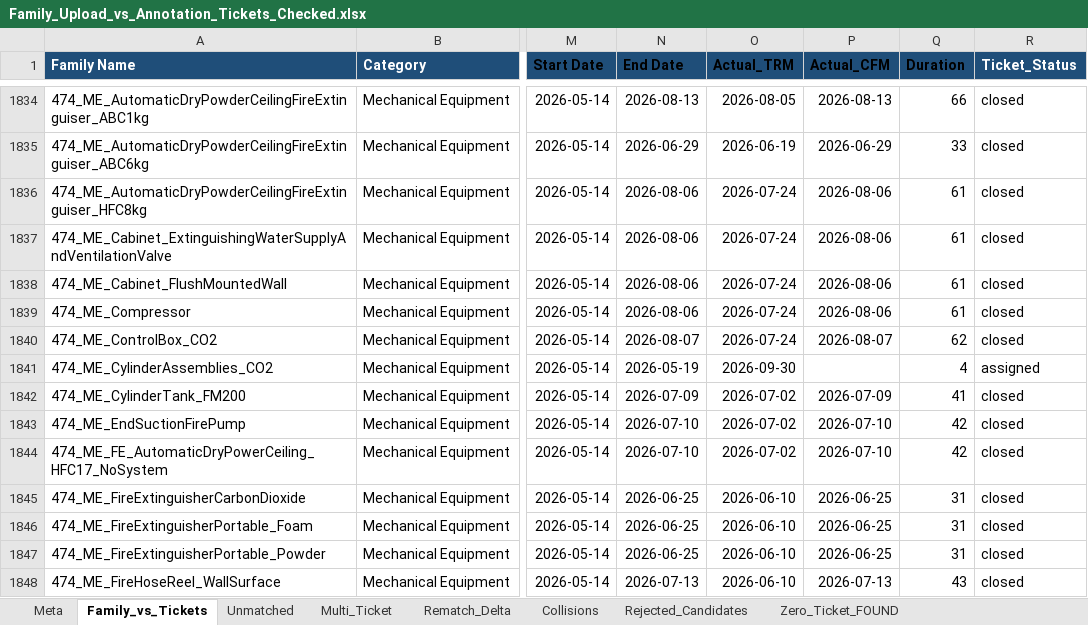
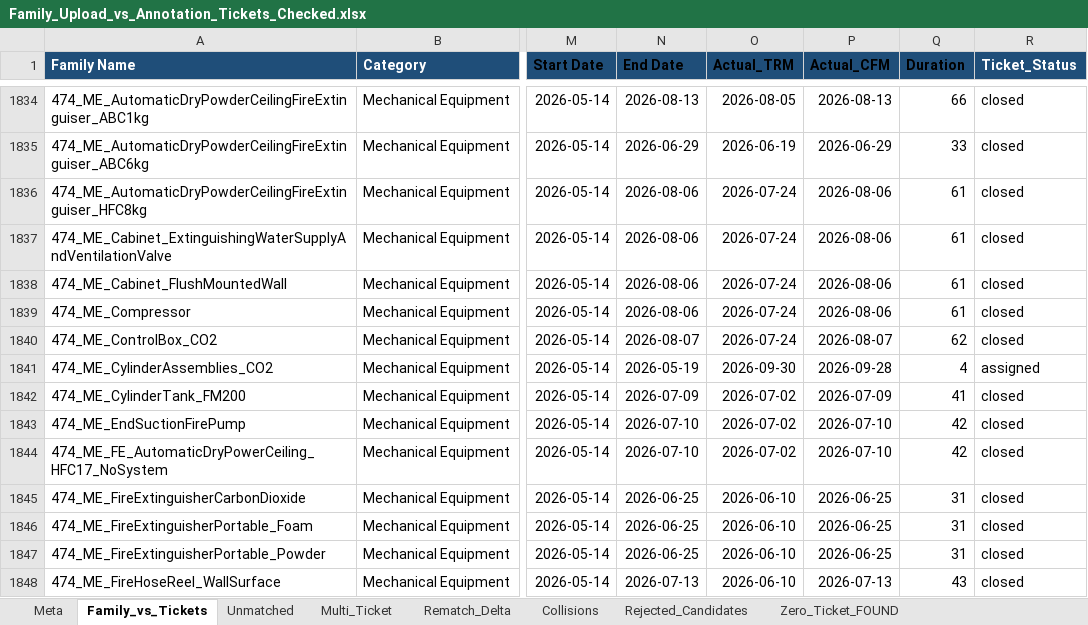
Before and after one commit to HuyDamDCMvn/PMP_Project_Report, an Excel workbook: RawSource/Family_Upload_vs_Annotation_Tickets_Checked.xlsx, sheet Family_vs_Tickets, drawn as a sheet; only a part is shown, gaps mark what is left out; values as stored, in another font and other column widths than the file's, no borders; the diff covers the shown part only; the diff names each change by its address in the sheet, - before the commit and + after, or states it on an @@ line.

```diff
--- a/RawSource/Family_Upload_vs_Annotation_Tickets_Checked.xlsx (sheet Family_vs_Tickets)
+++ b/RawSource/Family_Upload_vs_Annotation_Tickets_Checked.xlsx (sheet Family_vs_Tickets)
-P1841 (Actual_CFM): (empty)
+P1841 (Actual_CFM): 2026-09-28
```
Also changed, not shown: 8 edited cells elsewhere in this sheet, sheet Meta.
